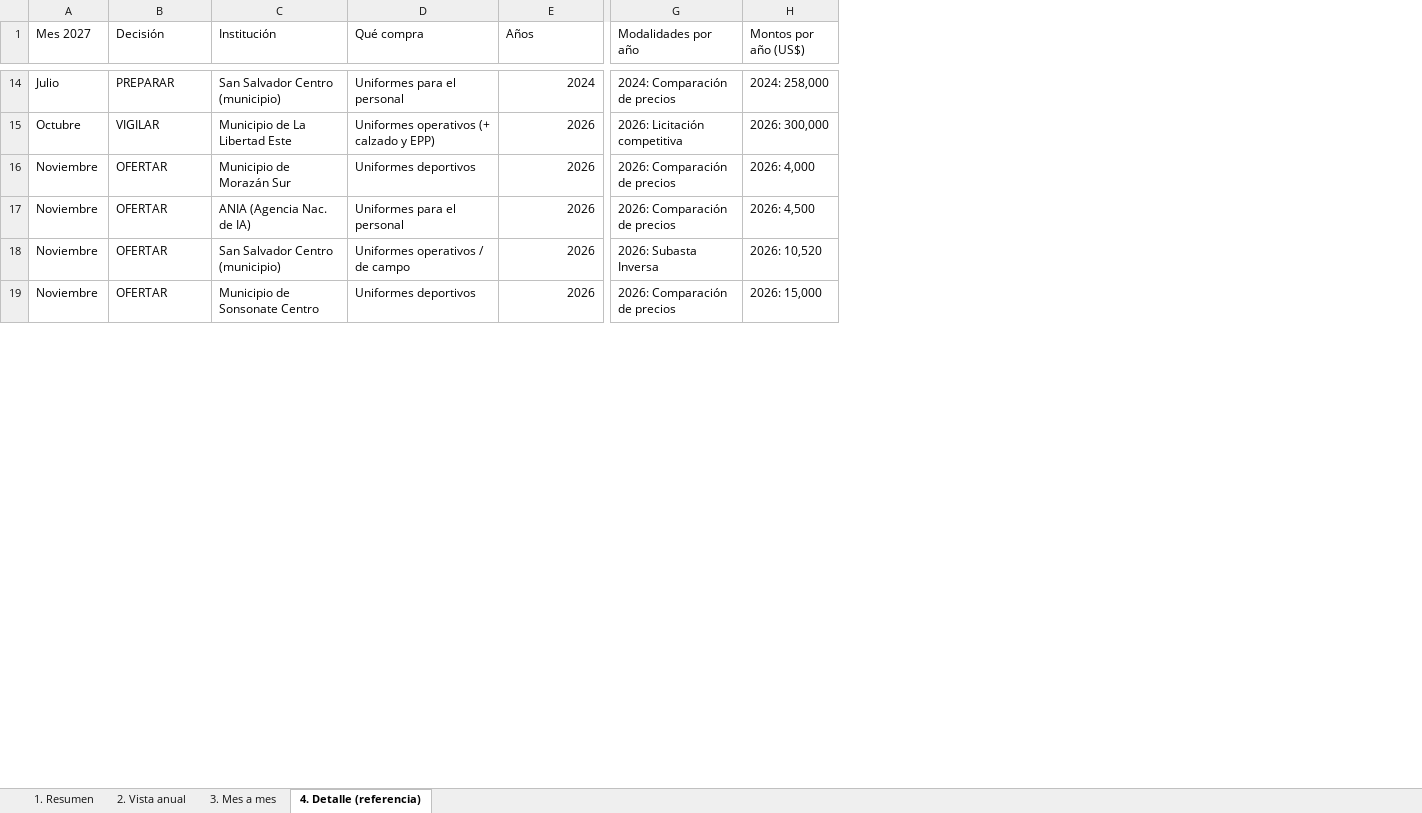
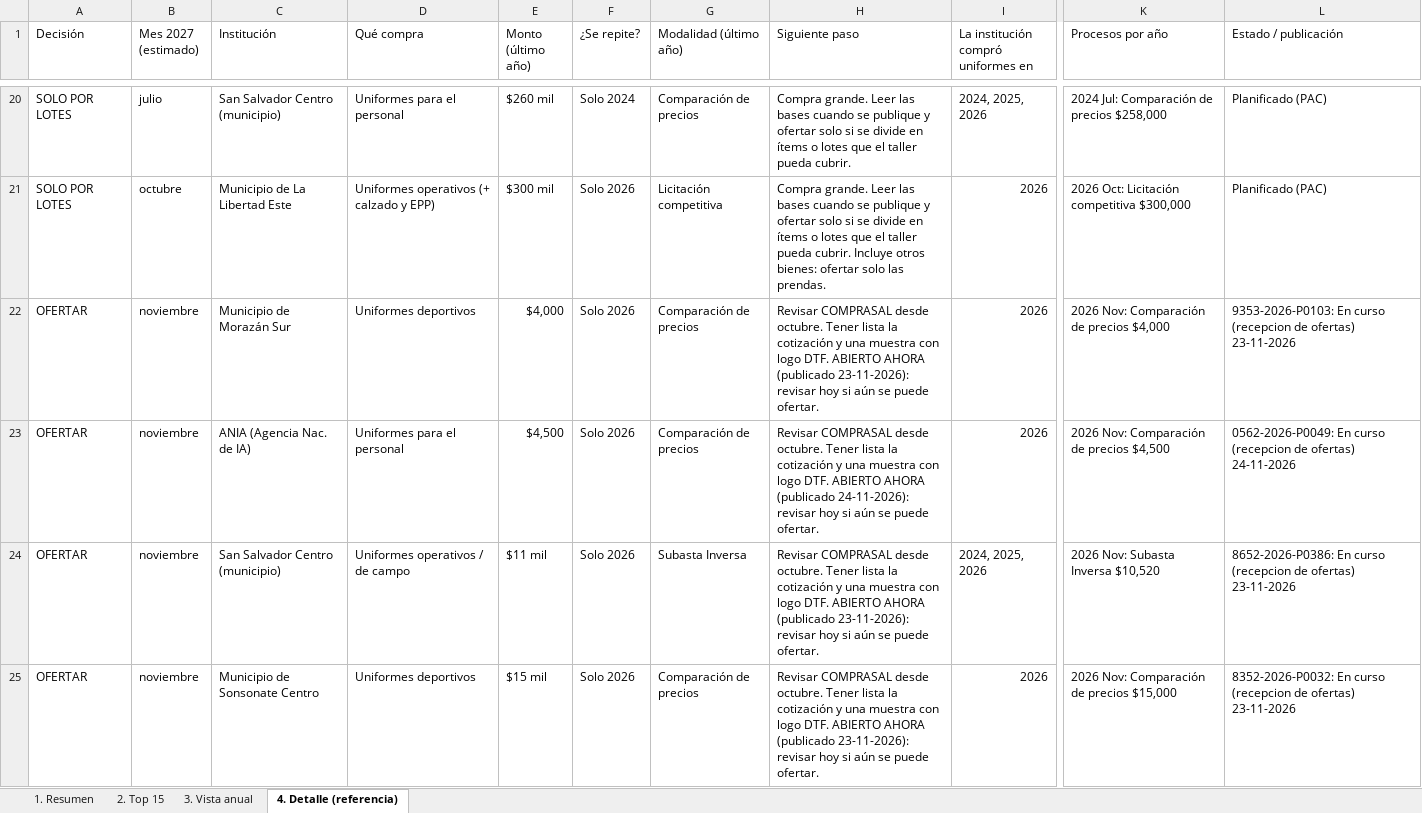
Before and after one commit to mcuestas1303/Hojadevida, an Excel workbook: calendario_oportunidades_uniformes_2027.xlsx, sheet 4. Detalle (referencia), drawn as a sheet; only a part is shown, gaps mark what is left out; values as stored, in another font and other column widths than the file's, no cell formats; removed rows and columns are numbered as before the commit, all else as after; the diff covers the shown part only; the diff names each change by its address in the sheet, - before the commit and + after, or states it on an @@ line.

```diff
--- a/calendario_oportunidades_uniformes_2027.xlsx (sheet 4. Detalle (referencia))
+++ b/calendario_oportunidades_uniformes_2027.xlsx (sheet 4. Detalle (referencia))
-sheet tab: 2. Vista anual
+sheet tab: 2. Top 15
-sheet tab: 3. Mes a mes
+sheet tab: 3. Vista anual
-column A (Mes 2027), rows 14-19: Julio | Octubre | Noviembre | Noviembre | Noviembre | Noviembre
+column B (Mes 2027 (estimado)), rows 20-25: julio | octubre | noviembre | noviembre | noviembre | noviembre
+column E (Monto (último año)), rows 20-25: $260 mil | $300 mil | $4,000 | $4,500 | $11 mil | $15 mil
+column F (¿Se repite?), rows 20-25: Solo 2024 | Solo 2026 | Solo 2026 | Solo 2026 | Solo 2026 | Solo 2026
+column G (Modalidad (último año)), rows 20-25: Comparación de precios | Licitación competitiva | Comparación de precios | Comparación de precios | Subasta Inversa | Comparación de precios
+column H (Siguiente paso), rows 20-25: Compra grande. Leer las bases cuando se publique y ofertar solo si se divide en ítems o lotes que el taller pueda cubrir. | Compra grande. Leer las bases cuando se publique y ofertar solo si se divide en ítems o lotes que el taller pueda cubrir. Incluye otros bienes: ofertar solo las prendas. | Revisar COMPRASAL desde octubre. Tener lista la cotización y una muestra con logo DTF. ABIERTO AHORA (publicado 23-11-2026): revisar hoy si aún se puede ofertar. | Revisar COMPRASAL desde octubre. Tener lista la cotización y una muestra con logo DTF. ABIERTO AHORA (publicado 24-11-2026): revisar hoy si aún se puede ofertar. | Revisar COMPRASAL desde octubre. Tener lista la cotización y una muestra con logo DTF. ABIERTO AHORA (publicado 23-11-2026): revisar hoy si aún se puede ofertar. | Revisar COMPRASAL desde octubre. Tener lista la cotización y una muestra con logo DTF. ABIERTO AHORA (publicado 23-11-2026): revisar hoy si aún se puede ofertar.
-column G (Modalidades por año), rows 14-19: 2024: Comparación de precios | 2026: Licitación competitiva | 2026: Comparación de precios | 2026: Comparación de precios | 2026: Subasta Inversa | 2026: Comparación de precios
-column H (Montos por año (US$)), rows 14-19: 2024: 258,000 | 2026: 300,000 | 2026: 4,000 | 2026: 4,500 | 2026: 10,520 | 2026: 15,000
+column K (Procesos por año), rows 20-25: 2024 Jul: Comparación de precios $258,000 | 2026 Oct: Licitación competitiva $300,000 | 2026 Nov: Comparación de precios $4,000 | 2026 Nov: Comparación de precios $4,500 | 2026 Nov: Subasta Inversa $10,520 | 2026 Nov: Comparación de precios $15,000
+column L (Estado / publicación), rows 20-25: Planificado (PAC) | Planificado (PAC) | 9353-2026-P0103: En curso (recepcion de ofertas) 23-11-2026 | 0562-2026-P0049: En curso (recepcion de ofertas) 24-11-2026 | 8652-2026-P0386: En curso (recepcion de ofertas) 23-11-2026 | 8352-2026-P0032: En curso (recepcion de ofertas) 23-11-2026
-I1: Años
+I1: La institución compró uniformes en
-A20 (Decisión): PREPARAR
+A20 (Decisión): SOLO POR LOTES
-I20: 2024
+I20: 2024, 2025, 2026
-A21 (Decisión): VIGILAR
+A21 (Decisión): SOLO POR LOTES
-I24: 2026
+I24: 2024, 2025, 2026
```
Also changed, not shown: 11 added rows, 4 removed rows and 15 edited cells elsewhere in this sheet, sheet 3. Vista anual, sheet 2. Top 15, sheet 1. Resumen, cell formats.
